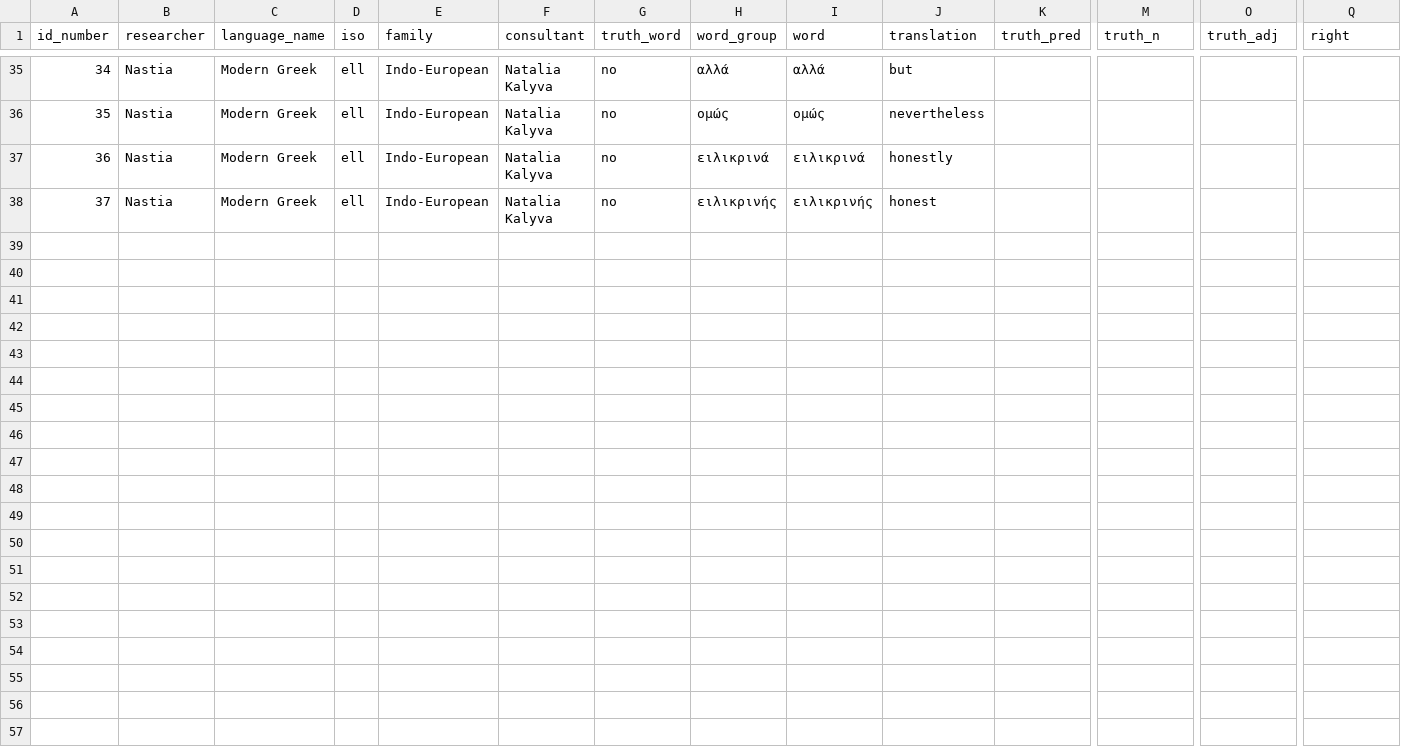
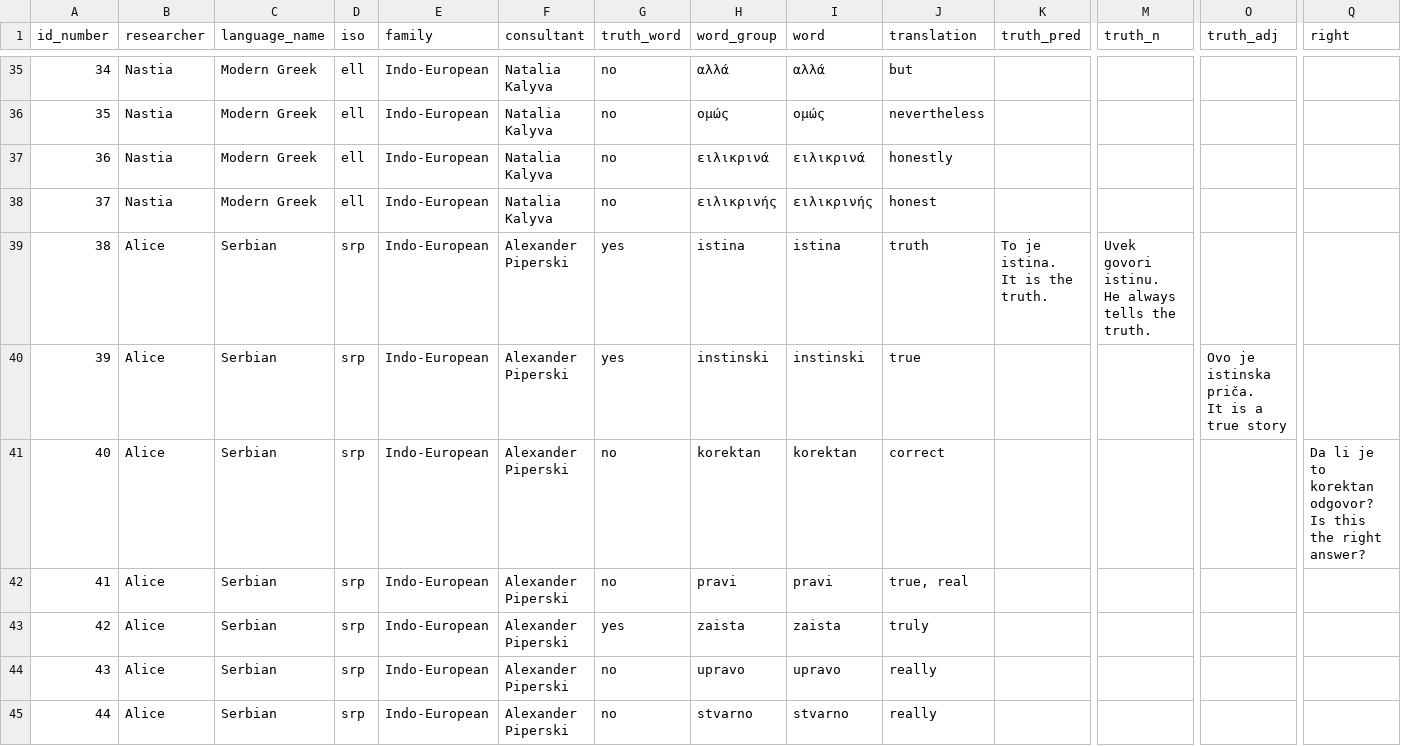
Before and after one commit to anapanifica/truth, a CSV file: data.csv, drawn as a sheet; only a part is shown, gaps mark what is left out; rows hold the shown columns only; ↵ is a line break in a cell; the diff covers the shown part only; the diff names each change by its address in the sheet, - before the commit and + after, or states it on an @@ line.

Commit message:
Serbian + tags description

```diff
--- a/data.csv
+++ b/data.csv
+row 39: 38 | Alice | Serbian | srp | Indo-European | Alexander Piperski | yes | istina | istina | truth | To je istina. ↵ It is the truth. | Uvek govori istinu. ↵ He always tells the truth.
+row 40: 39 | Alice | Serbian | srp | Indo-European | Alexander Piperski | yes | instinski | instinski | true |  |  | Ovo je istinska priča. ↵ It is a true story
+row 41: 40 | Alice | Serbian | srp | Indo-European | Alexander Piperski | no | korektan | korektan | correct |  |  |  | Da li je to korektan odgovor? ↵ Is this the right answer?
+row 42: 41 | Alice | Serbian | srp | Indo-European | Alexander Piperski | no | pravi | pravi | true, real
+row 43: 42 | Alice | Serbian | srp | Indo-European | Alexander Piperski | yes | zaista | zaista | truly
+row 44: 43 | Alice | Serbian | srp | Indo-European | Alexander Piperski | no | upravo | upravo | really
+row 45: 44 | Alice | Serbian | srp | Indo-European | Alexander Piperski | no | stvarno | stvarno | really
```
Also changed, not shown: 7 added rows and 1 edited cell elsewhere in this file, docs/data.csv, 5 other files.
